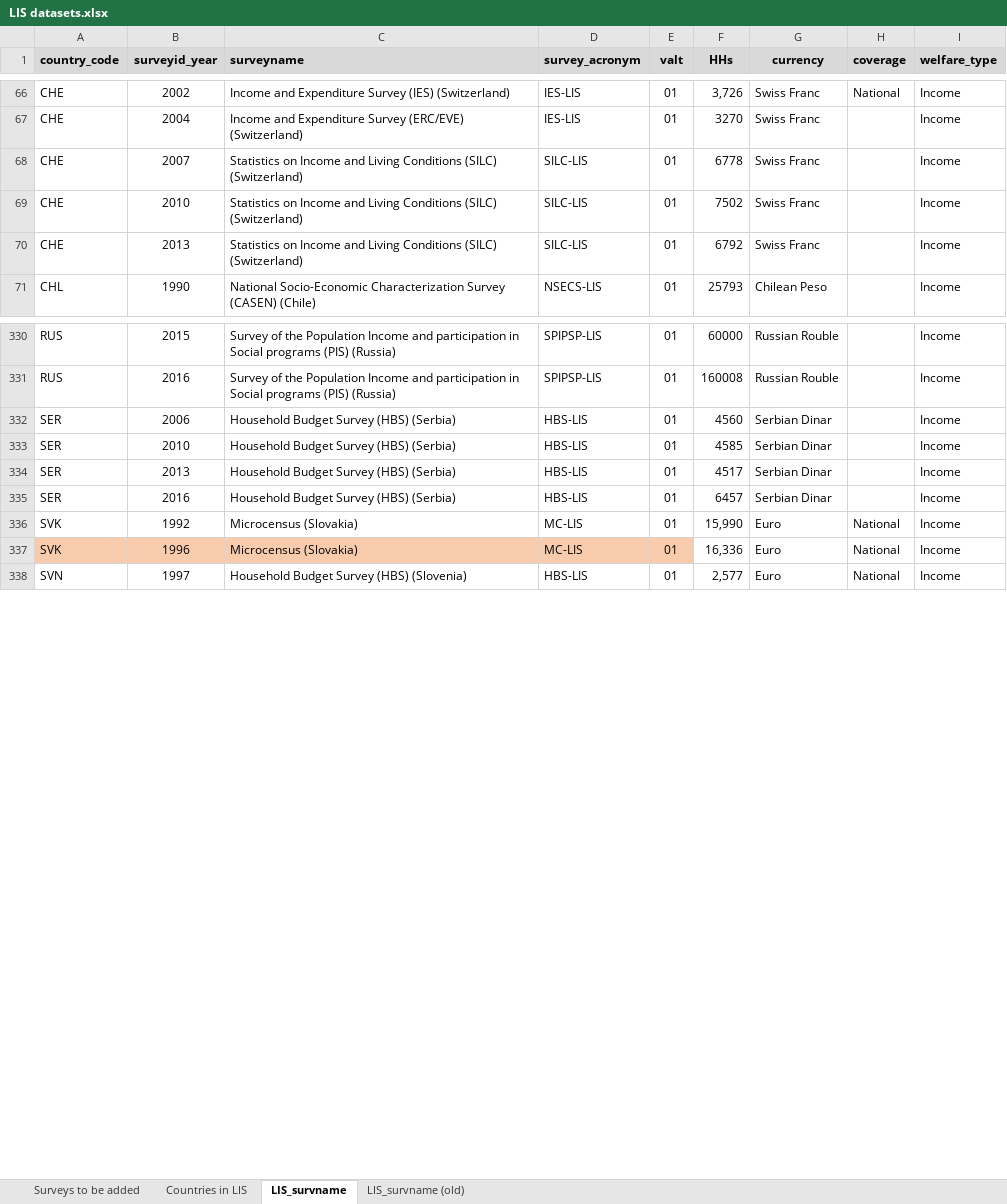
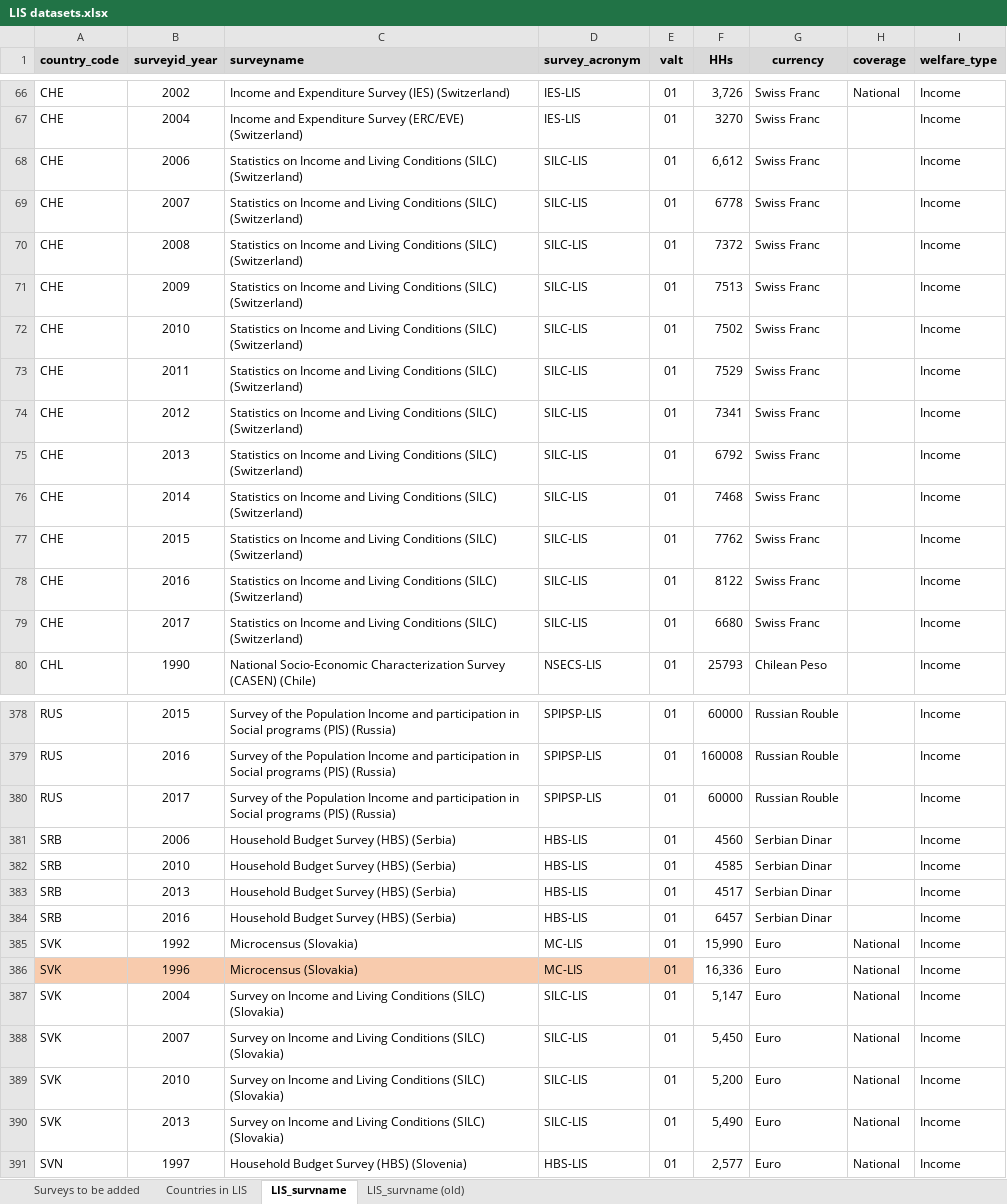
Before and after one commit to GPID-WB/LIS_data, an Excel workbook: 02.data/_aux/LIS datasets.xlsx, sheet LIS_survname, drawn as a sheet; only a part is shown, gaps mark what is left out; values as stored, in another font and other column widths than the file's, no borders; addresses are those after the commit; the diff covers the shown part only; the diff names each change by its address in the sheet, - before the commit and + after, or states it on an @@ line.

Commit message:
Added the missing metadata into the Excel LIS_survname

```diff
--- a/02.data/_aux/LIS datasets.xlsx (sheet LIS_survname)
+++ b/02.data/_aux/LIS datasets.xlsx (sheet LIS_survname)
+row 68: CHE | 2006 | Statistics on Income and Living Conditions (SILC) (Switzerland) | SILC-LIS | 01 | 6,612 | Swiss Franc |  | Income
+row 70: CHE | 2008 | Statistics on Income and Living Conditions (SILC) (Switzerland) | SILC-LIS | 01 | 7372 | Swiss Franc |  | Income
+row 71: CHE | 2009 | Statistics on Income and Living Conditions (SILC) (Switzerland) | SILC-LIS | 01 | 7513 | Swiss Franc |  | Income
+row 73: CHE | 2011 | Statistics on Income and Living Conditions (SILC) (Switzerland) | SILC-LIS | 01 | 7529 | Swiss Franc |  | Income
+row 74: CHE | 2012 | Statistics on Income and Living Conditions (SILC) (Switzerland) | SILC-LIS | 01 | 7341 | Swiss Franc |  | Income
+row 76: CHE | 2014 | Statistics on Income and Living Conditions (SILC) (Switzerland) | SILC-LIS | 01 | 7468 | Swiss Franc |  | Income
+row 77: CHE | 2015 | Statistics on Income and Living Conditions (SILC) (Switzerland) | SILC-LIS | 01 | 7762 | Swiss Franc |  | Income
+row 78: CHE | 2016 | Statistics on Income and Living Conditions (SILC) (Switzerland) | SILC-LIS | 01 | 8122 | Swiss Franc |  | Income
+row 79: CHE | 2017 | Statistics on Income and Living Conditions (SILC) (Switzerland) | SILC-LIS | 01 | 6680 | Swiss Franc |  | Income
+row 380: RUS | 2017 | Survey of the Population Income and participation in Social programs (PIS) (Russia) | SPIPSP-LIS | 01 | 60000 | Russian Rouble |  | Income
-A381:A384 (country_code): SER
+A381:A384 (country_code): SRB
+row 387: SVK | 2004 | Survey on Income and Living Conditions (SILC) (Slovakia) | SILC-LIS | 01 | 5,147 | Euro | National | Income
+row 388: SVK | 2007 | Survey on Income and Living Conditions (SILC) (Slovakia) | SILC-LIS | 01 | 5,450 | Euro | National | Income
+row 389: SVK | 2010 | Survey on Income and Living Conditions (SILC) (Slovakia) | SILC-LIS | 01 | 5,200 | Euro | National | Income
+row 390: SVK | 2013 | Survey on Income and Living Conditions (SILC) (Slovakia) | SILC-LIS | 01 | 5,490 | Euro | National | Income
```
Also changed, not shown: 41 added rows and 14 edited cells elsewhere in this sheet.
